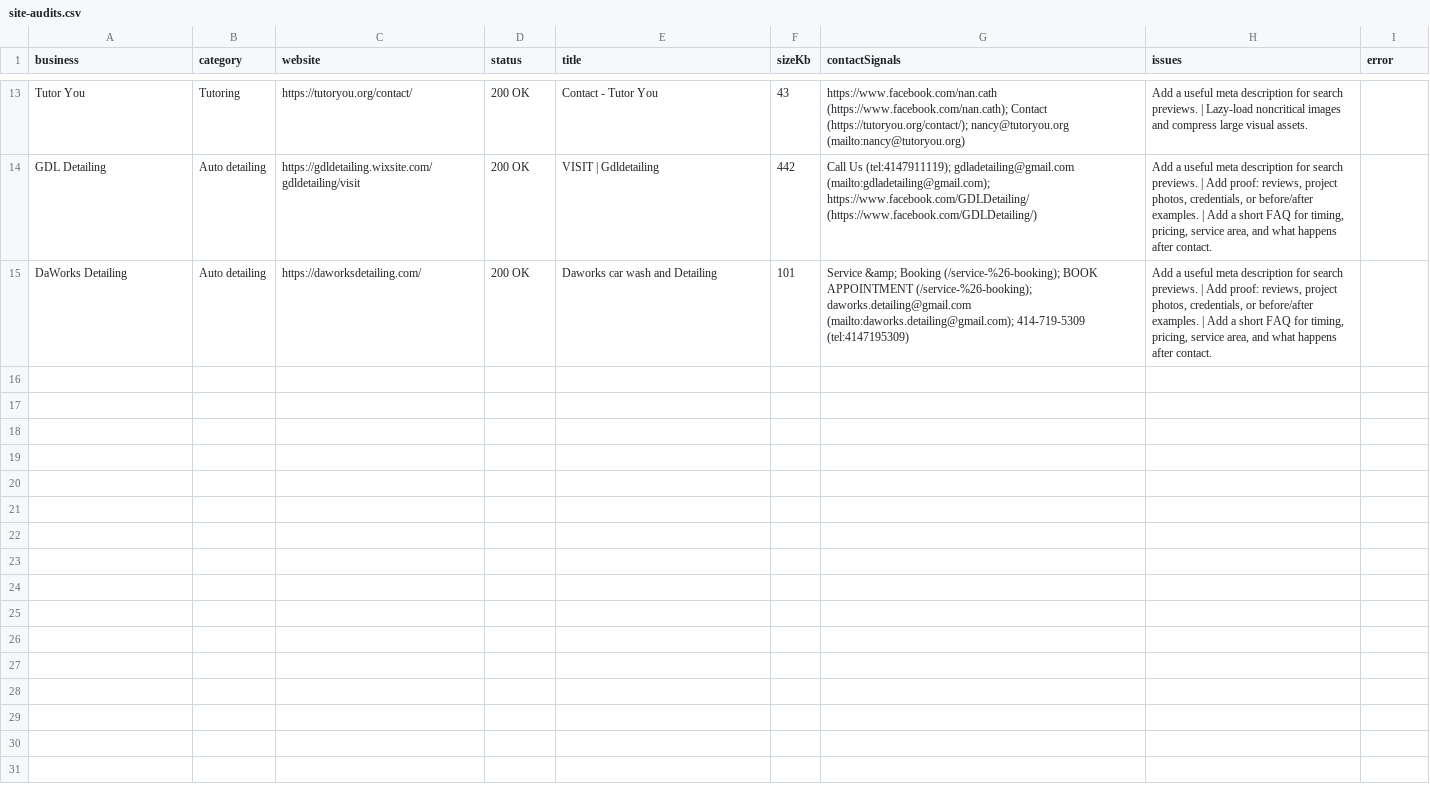
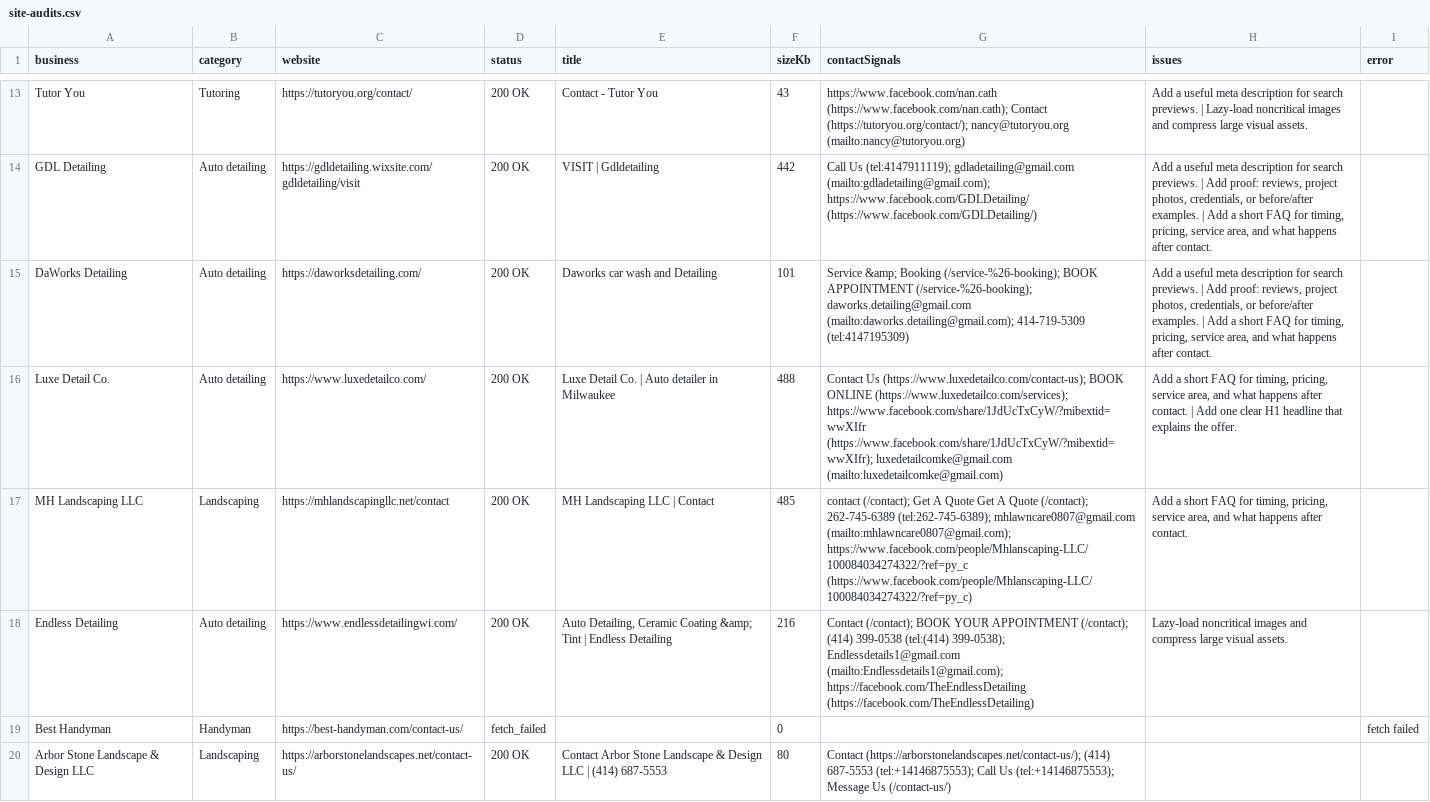
Before and after one commit to TateLyman/tate-web-services, a CSV file: outreach/generated/site-audits.csv, drawn as a sheet; only a part is shown, gaps mark what is left out; the diff names each change by its address in the sheet, - before the commit and + after, or states it on an @@ line.

Commit message:
Add repair pass page and send third outreach batch

```diff
--- a/outreach/generated/site-audits.csv
+++ b/outreach/generated/site-audits.csv
+row 16: Luxe Detail Co. | Auto detailing | https://www.luxedetailco.com/ | 200 OK | Luxe Detail Co. | Auto detailer in Milwaukee | 488 | Contact Us (https://www.luxedetailco.com/contact-us); BOOK ONLINE (https://www.luxedetailco.com/services); https://www.facebook.com/share/1JdUcTxCyW/?mibextid=wwXIfr (https://www.facebook.com/share/1JdUcTxCyW/?mibextid=wwXIfr); luxedetailcomke@gmail.com (mailto:luxedetailcomke@gmail.com) | Add a short FAQ for timing, pricing, service area, and what happens after contact. | Add one clear H1 headline that explains the offer.
+row 17: MH Landscaping LLC | Landscaping | https://mhlandscapingllc.net/contact | 200 OK | MH Landscaping LLC | Contact | 485 | contact (/contact); Get A Quote Get A Quote (/contact); 262-745-6389 (tel:262-745-6389); mhlawncare0807@gmail.com (mailto:mhlawncare0807@gmail.com); https://www.facebook.com/people/Mhlanscaping-LLC/100084034274322/?ref=py_c (https://www.facebook.com/people/Mhlanscaping-LLC/100084034274322/?ref=py_c) | Add a short FAQ for timing, pricing, service area, and what happens after contact.
+row 18: Endless Detailing | Auto detailing | https://www.endlessdetailingwi.com/ | 200 OK | Auto Detailing, Ceramic Coating &amp; Tint | Endless Detailing | 216 | Contact (/contact); BOOK YOUR APPOINTMENT (/contact); (414) 399-0538 (tel:(414) 399-0538); Endlessdetails1@gmail.com (mailto:Endlessdetails1@gmail.com); https://facebook.com/TheEndlessDetailing (https://facebook.com/TheEndlessDetailing) | Lazy-load noncritical images and compress large visual assets.
+row 19: Best Handyman | Handyman | https://best-handyman.com/contact-us/ | fetch_failed |  | 0 |  |  | fetch failed
+row 20: Arbor Stone Landscape & Design LLC | Landscaping | https://arborstonelandscapes.net/contact-us/ | 200 OK | Contact Arbor Stone Landscape & Design LLC | (414) 687-5553 | 80 | Contact (https://arborstonelandscapes.net/contact-us/); (414) 687-5553 (tel:+14146875553); Call Us (tel:+14146875553); Message Us (/contact-us/)
```
Also changed, not shown: outreach/lead-tracker.csv, 11 other files.
